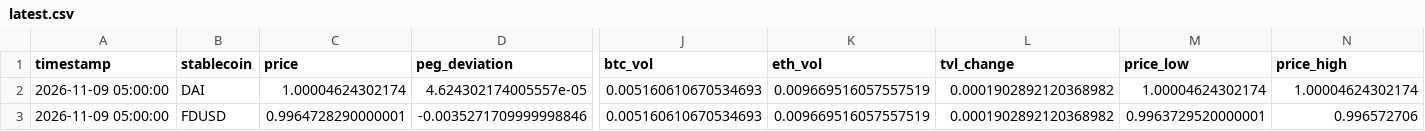
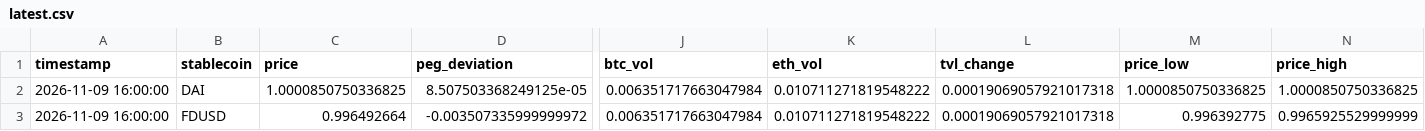
Before and after one commit to ohope0211/stablecoin-depeg-ews, a CSV file: data/live/latest.csv, drawn as a sheet; only a part is shown, gaps mark what is left out; the diff covers the shown part only; the diff names each change by its address in the sheet, - before the commit and + after, or states it on an @@ line.

```diff
--- a/data/live/latest.csv
+++ b/data/live/latest.csv
-A2:A3 (timestamp): 2026-11-09 05:00:00
+A2:A3 (timestamp): 2026-11-09 16:00:00
-C2 (price): 1.00004624302174
+C2 (price): 1.0000850750336825
-D2 (peg_deviation): 4.624302174005557e-05
+D2 (peg_deviation): 8.507503368249125e-05
-J2:J3 (btc_vol): 0.005160610670534693
+J2:J3 (btc_vol): 0.006351717663047984
-K2:K3 (eth_vol): 0.009669516057557519
+K2:K3 (eth_vol): 0.010711271819548222
-L2:L3 (tvl_change): 0.0001902892120368982
+L2:L3 (tvl_change): 0.00019069057921017318
-M2 (price_low): 1.00004624302174
+M2 (price_low): 1.0000850750336825
-N2 (price_high): 1.00004624302174
+N2 (price_high): 1.0000850750336825
-C3 (price): 0.9964728290000001
+C3 (price): 0.996492664
-D3 (peg_deviation): -0.0035271709999998846
+D3 (peg_deviation): -0.003507335999999972
-M3 (price_low): 0.9963729520000001
+M3 (price_low): 0.996392775
-N3 (price_high): 0.996572706
+N3 (price_high): 0.9965925529999999
```
Also changed, not shown: 82 edited cells elsewhere in this file, data/live/curve3pool_live.csv, 1 other file.
